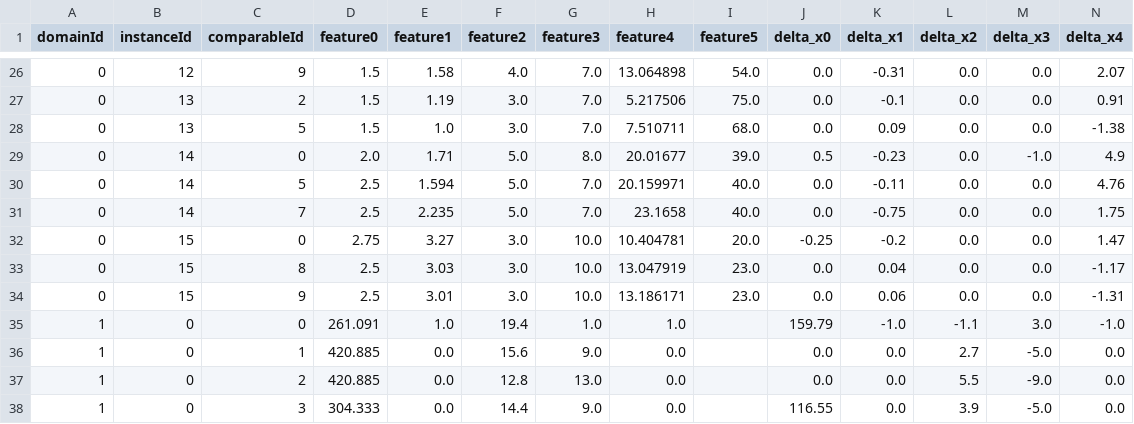
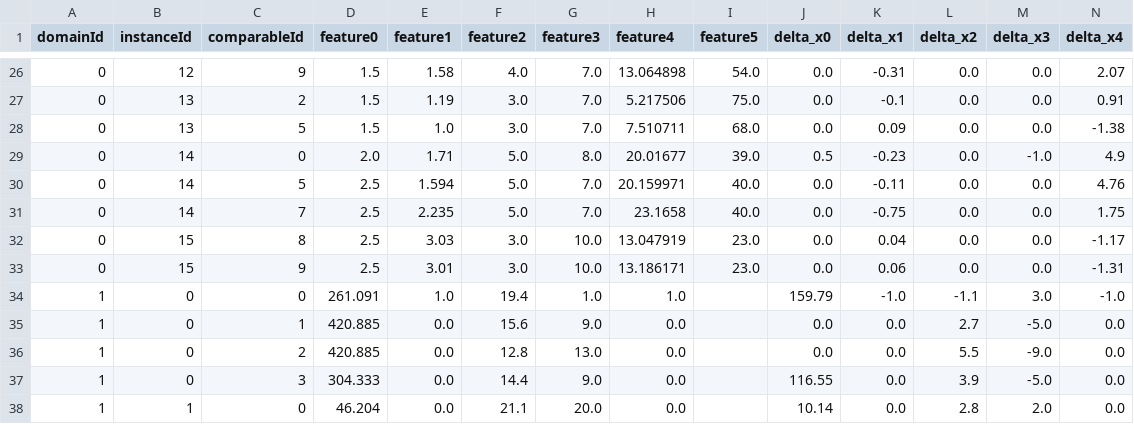
Before and after one commit to Yvonnefanf/Yvonnefanf.github.io, a CSV file: ComparableXAI/data/practice/comparables.csv, drawn as a sheet; only a part is shown, gaps mark what is left out; the shorter side is filled out with more unchanged rows; rows hold the shown columns only; the diff names each change by its address in the sheet, - before the commit and + after, or states it on an @@ line.

Commit message:
fix

```diff
--- a/ComparableXAI/data/practice/comparables.csv
+++ b/ComparableXAI/data/practice/comparables.csv
-row 32: 0 | 15 | 0 | 2.75 | 3.27 | 3.0 | 10.0 | 10.404781 | 20.0 | -0.25 | -0.2 | 0.0 | 0.0 | 1.47
```
